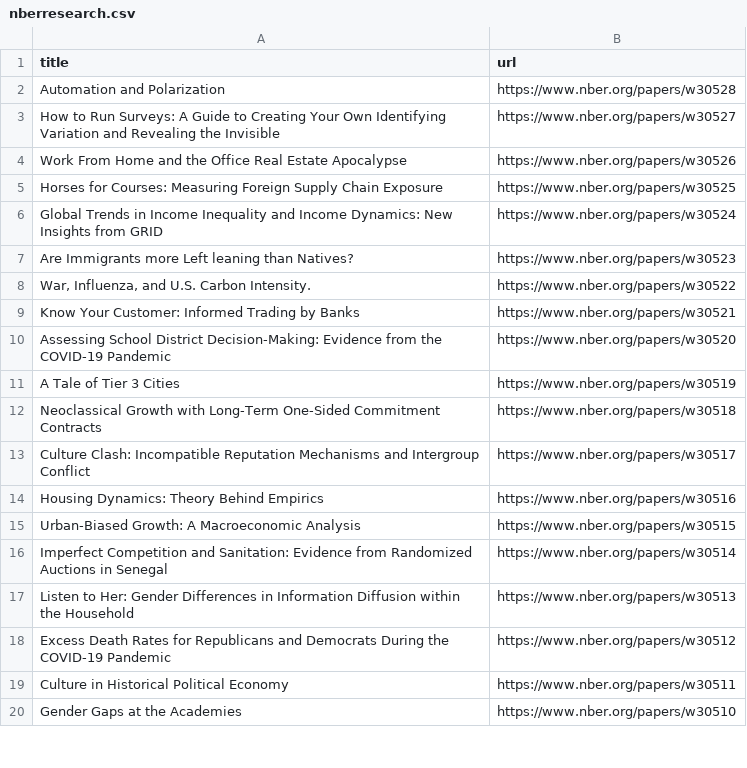
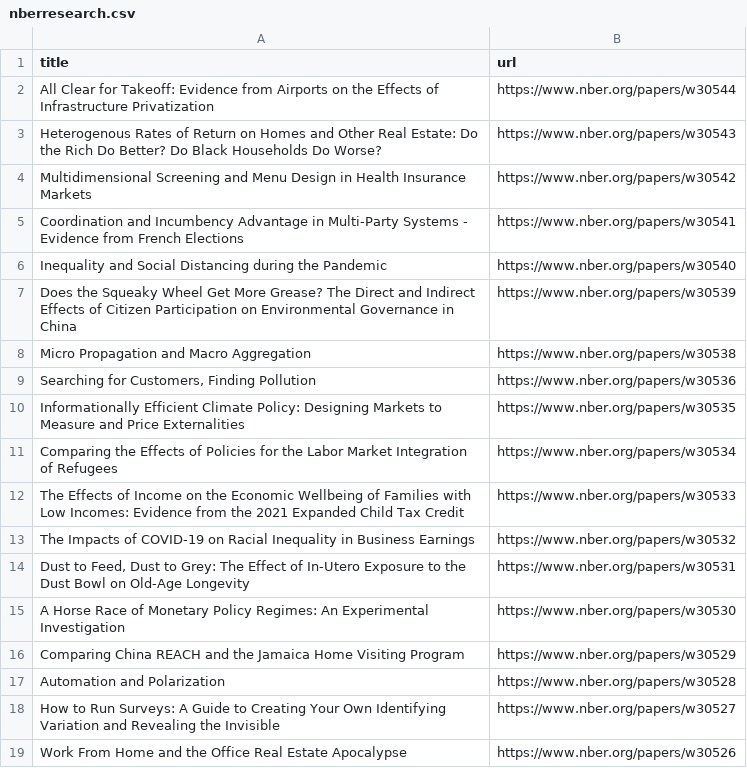
Before and after one commit to tengj98/NBER-auto-scraper, a CSV file: nberresearch.csv, drawn as a sheet; only a part is shown; the shorter side is filled out with more unchanged rows; the diff covers the shown part only.

```diff
--- a/nberresearch.csv
+++ b/nberresearch.csv
@@ -1,2 +1,17 @@
 title,url
+All Clear for Takeoff: Evidence from Airports on the Effects of Infrastructure Privatization,https://www.nber.org/papers/w30544
+Heterogenous Rates of Return on Homes and Other Real Estate: Do the Rich Do Better? Do Black Households Do Worse?,https://www.nber.org/papers/w30543
+Multidimensional Screening and Menu Design in Health Insurance Markets,https://www.nber.org/papers/w30542
+Coordination and Incumbency Advantage in Multi-Party Systems - Evidence from French Elections,https://www.nber.org/papers/w30541
+Inequality and Social Distancing during the Pandemic,https://www.nber.org/papers/w30540
+Does the Squeaky Wheel Get More Grease? The Direct and Indirect Effects of Citizen Participation on Environmental Governance in China,https://www.nber.org/papers/w30539
+Micro Propagation and Macro Aggregation,https://www.nber.org/papers/w30538
+"Searching for Customers, Finding Pollution",https://www.nber.org/papers/w30536
+Informationally Efficient Climate Policy: Designing Markets to Measure and Price Externalities,https://www.nber.org/papers/w30535
+Comparing the Effects of Policies for the Labor Market Integration of Refugees,https://www.nber.org/papers/w30534
+The Effects of Income on the Economic Wellbeing of Families with Low Incomes: Evidence from the 2021 Expanded Child Tax Credit,https://www.nber.org/papers/w30533
+The Impacts of COVID-19 on Racial Inequality in Business Earnings,https://www.nber.org/papers/w30532
+"Dust to Feed, Dust to Grey: The Effect of In-Utero Exposure to the Dust Bowl on Old-Age Longevity",https://www.nber.org/papers/w30531
+A Horse Race of Monetary Policy Regimes: An Experimental Investigation,https://www.nber.org/papers/w30530
+Comparing China REACH and the Jamaica Home Visiting Program,https://www.nber.org/papers/w30529
 Automation and Polarization,https://www.nber.org/papers/w30528
```
Also changed, not shown: 15 removed rows elsewhere in this file.
